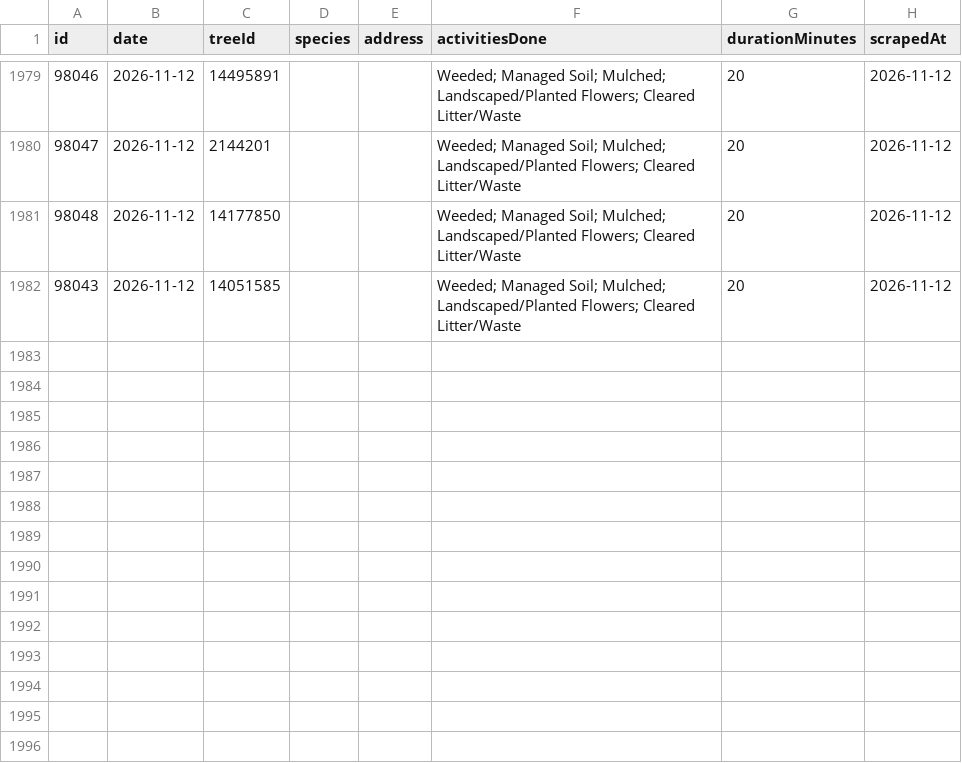
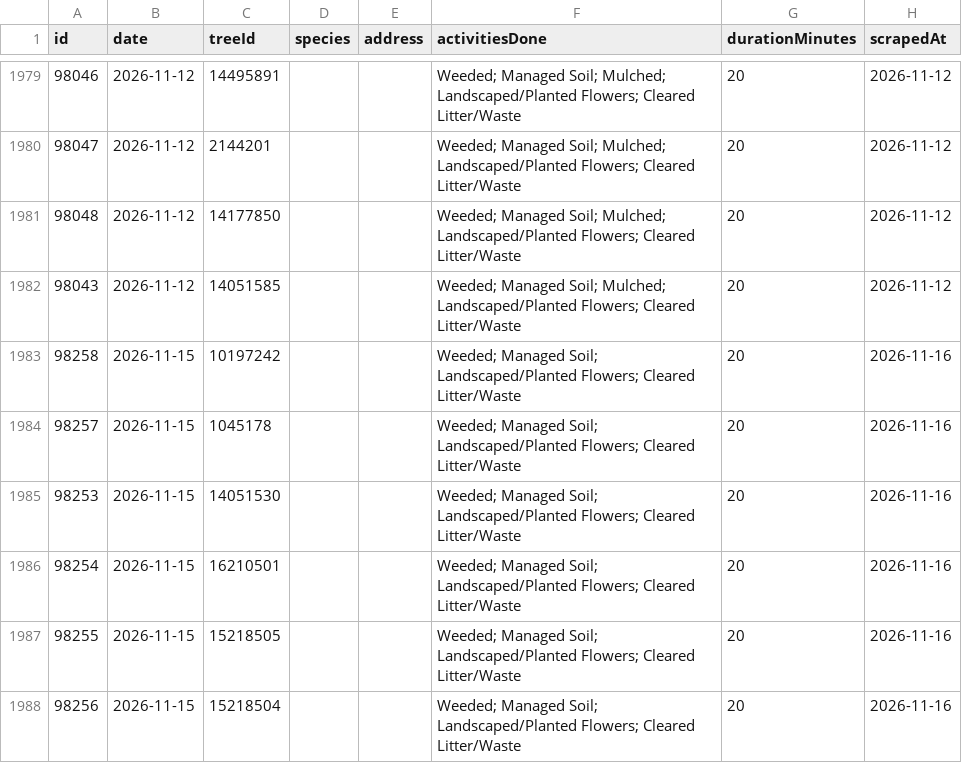
Before and after one commit to hadas-lesecologycenter/nyc-tree-dashboard, a CSV file: data/activities.csv, drawn as a sheet; only a part is shown, gaps mark what is left out; the diff names each change by its address in the sheet, - before the commit and + after, or states it on an @@ line.

Commit message:
Sync 2026-11-16 (+6 activities)

```diff
--- a/data/activities.csv
+++ b/data/activities.csv
+row 1983: 98258 | 2026-11-15 | 10197242 |  |  | Weeded; Managed Soil; Landscaped/Planted Flowers; Cleared Litter/Waste | 20 | 2026-11-16
+row 1984: 98257 | 2026-11-15 | 1045178 |  |  | Weeded; Managed Soil; Landscaped/Planted Flowers; Cleared Litter/Waste | 20 | 2026-11-16
+row 1985: 98253 | 2026-11-15 | 14051530 |  |  | Weeded; Managed Soil; Landscaped/Planted Flowers; Cleared Litter/Waste | 20 | 2026-11-16
+row 1986: 98254 | 2026-11-15 | 16210501 |  |  | Weeded; Managed Soil; Landscaped/Planted Flowers; Cleared Litter/Waste | 20 | 2026-11-16
+row 1987: 98255 | 2026-11-15 | 15218505 |  |  | Weeded; Managed Soil; Landscaped/Planted Flowers; Cleared Litter/Waste | 20 | 2026-11-16
+row 1988: 98256 | 2026-11-15 | 15218504 |  |  | Weeded; Managed Soil; Landscaped/Planted Flowers; Cleared Litter/Waste | 20 | 2026-11-16
```
